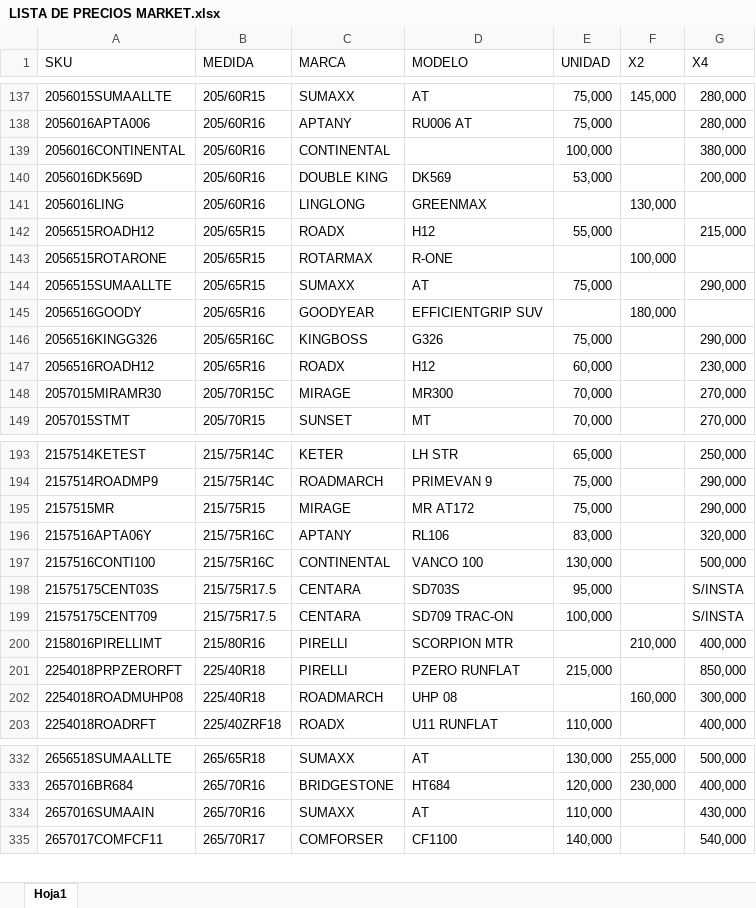
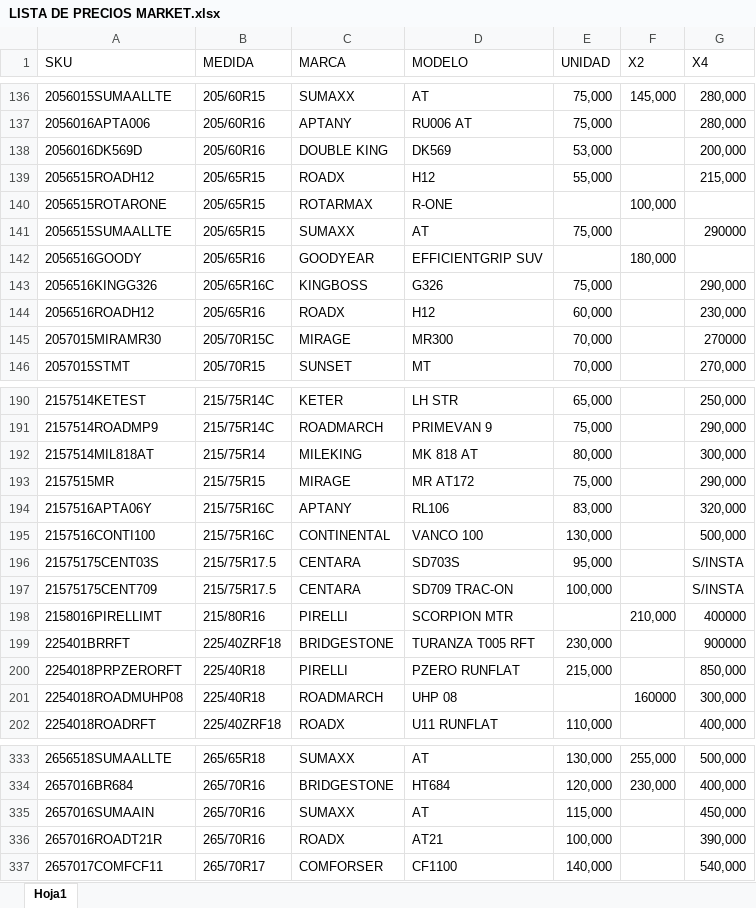
Before and after one commit to matijqs/Marketprecios, an Excel workbook: files/LISTA DE PRECIOS MARKET.xlsx, sheet Hoja1, drawn as a sheet; only a part is shown, gaps mark what is left out; values as stored, in another font and other column widths than the file's, no borders; conditional formats and table styles not drawn; removed rows and columns are numbered as before the commit, all else as after; the diff covers the shown part only; the diff names each change by its address in the sheet, - before the commit and + after, or states it on an @@ line.

Commit message:
actualizacion de precios

```diff
--- a/files/LISTA DE PRECIOS MARKET.xlsx (sheet Hoja1)
+++ b/files/LISTA DE PRECIOS MARKET.xlsx (sheet Hoja1)
-row 139: 2056016CONTINENTAL | 205/60R16 | CONTINENTAL |  | 100,000 |  | 380,000
-row 141: 2056016LING | 205/60R16 | LINGLONG | GREENMAX |  | 130,000
-G141 (X4): 290,000
+G141 (X4): 290000
-G145 (X4): 270,000
+G145 (X4): 270000
+row 192: 2157514MIL818AT | 215/75R14 | MILEKING | MK 818 AT | 80,000 |  | 300,000
-G198 (X4): 400,000
+G198 (X4): 400000
+row 199: 225401BRRFT | 225/40ZRF18 | BRIDGESTONE | TURANZA T005 RFT | 230,000 |  | 900000
-F201 (X2): 160,000
+F201 (X2): 160000
-E335 (UNIDAD): 110,000
+E335 (UNIDAD): 115,000
-G335 (X4): 430,000
+G335 (X4): 450,000
+row 336: 2657016ROADT21R | 265/70R16 | ROADX | AT21 | 100,000 |  | 390,000
```
Also changed, not shown: 2 added rows, 2 removed rows and 11 edited cells elsewhere in this sheet.
